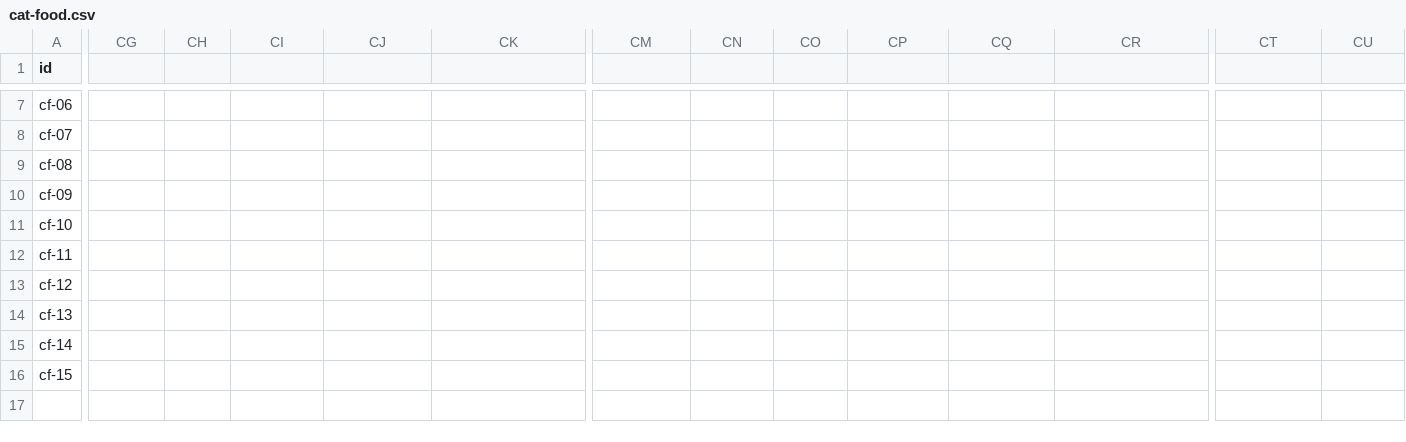
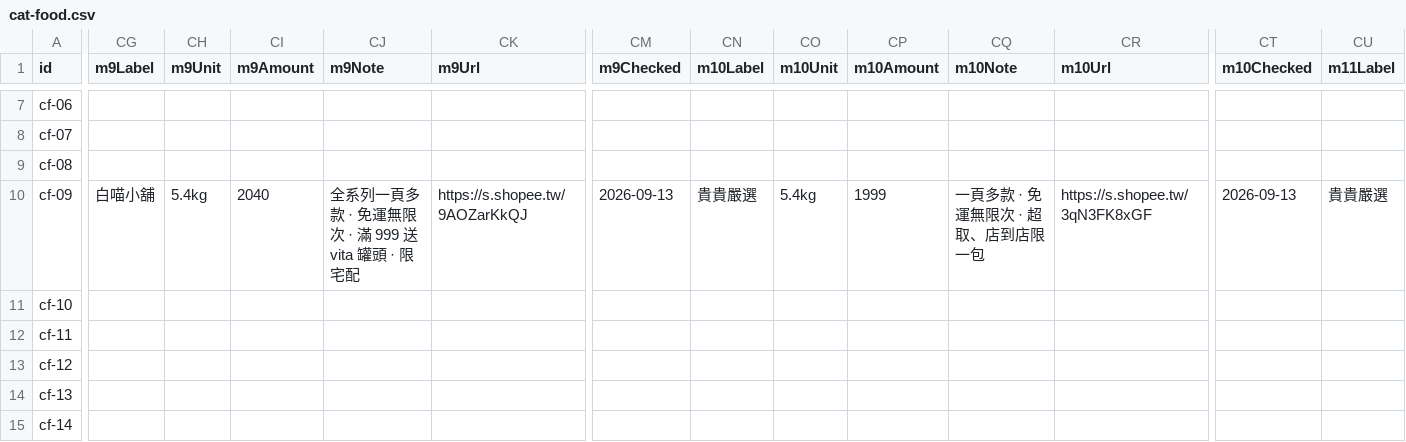
Before and after one commit to Tim-xuan-you/zone27-web, a CSV file: data/cat-food.csv, drawn as a sheet; only a part is shown, gaps mark what is left out; the shorter side is filled out with more unchanged rows; the diff covers the shown part only; the diff names each change by its address in the sheet, - before the commit and + after, or states it on an @@ line.

```diff
--- a/data/cat-food.csv
+++ b/data/cat-food.csv
-CG1: (empty)
+CG1: m9Label
-CH1: (empty)
+CH1: m9Unit
-CI1: (empty)
+CI1: m9Amount
-CJ1: (empty)
+CJ1: m9Note
-CK1: (empty)
+CK1: m9Url
-CM1: (empty)
+CM1: m9Checked
-CN1: (empty)
+CN1: m10Label
-CO1: (empty)
+CO1: m10Unit
-CP1: (empty)
+CP1: m10Amount
-CQ1: (empty)
+CQ1: m10Note
-CR1: (empty)
+CR1: m10Url
-CT1: (empty)
+CT1: m10Checked
-CU1: (empty)
+CU1: m11Label
-CG10 (m9Label): (empty)
+CG10 (m9Label): 白喵小舖
-CH10 (m9Unit): (empty)
+CH10 (m9Unit): 5.4kg
-CI10 (m9Amount): (empty)
+CI10 (m9Amount): 2040
-CJ10 (m9Note): (empty)
+CJ10 (m9Note): 全系列一頁多款 · 免運無限次 · 滿 999 送 vita 罐頭 · 限宅配
-CK10 (m9Url): (empty)
+CK10 (m9Url): https://s.shopee.tw/9AOZarKkQJ
-CM10 (m9Checked): (empty)
+CM10 (m9Checked): 2026-09-13
-CN10 (m10Label): (empty)
+CN10 (m10Label): 貴貴嚴選
-CO10 (m10Unit): (empty)
+CO10 (m10Unit): 5.4kg
-CP10 (m10Amount): (empty)
+CP10 (m10Amount): 1999
-CQ10 (m10Note): (empty)
+CQ10 (m10Note): 一頁多款 · 免運無限次 · 超取、店到店限一包
-CR10 (m10Url): (empty)
+CR10 (m10Url): https://s.shopee.tw/3qN3FK8xGF
-CT10 (m10Checked): (empty)
+CT10 (m10Checked): 2026-09-13
-CU10 (m11Label): (empty)
+CU10 (m11Label): 貴貴嚴選
```
Also changed, not shown: 112 edited cells elsewhere in this file, data/cat-wet-food.csv, data/dog-food.csv, 8 other files.
